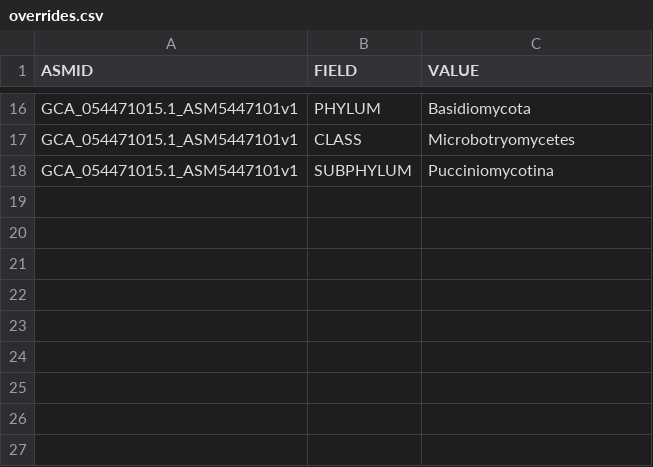
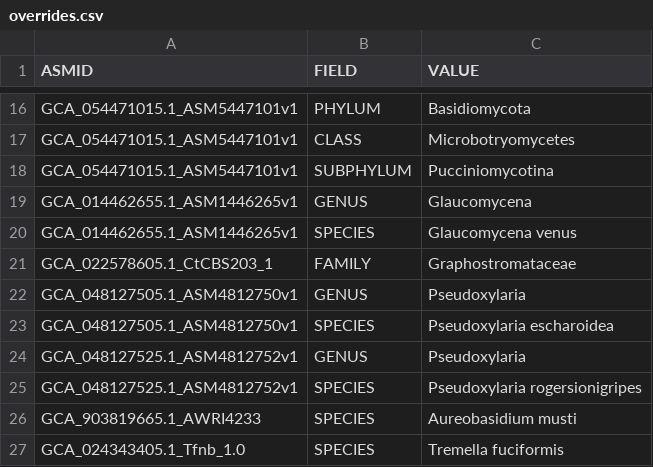
Before and after one commit to stajichlab/Fungi_BFD, a CSV file: data/curation/overrides.csv, drawn as a sheet; only a part is shown, gaps mark what is left out; the diff names each change by its address in the sheet, - before the commit and + after, or states it on an @@ line.

```diff
--- a/data/curation/overrides.csv
+++ b/data/curation/overrides.csv
+row 19: GCA_014462655.1_ASM1446265v1 | GENUS | Glaucomycena
+row 20: GCA_014462655.1_ASM1446265v1 | SPECIES | Glaucomycena venus
+row 21: GCA_022578605.1_CtCBS203_1 | FAMILY | Graphostromataceae
+row 22: GCA_048127505.1_ASM4812750v1 | GENUS | Pseudoxylaria
+row 23: GCA_048127505.1_ASM4812750v1 | SPECIES | Pseudoxylaria escharoidea
+row 24: GCA_048127525.1_ASM4812752v1 | GENUS | Pseudoxylaria
+row 25: GCA_048127525.1_ASM4812752v1 | SPECIES | Pseudoxylaria rogersionigripes
+row 26: GCA_903819665.1_AWRI4233 | SPECIES | Aureobasidium musti
+row 27: GCA_024343405.1_Tfnb_1.0 | SPECIES | Tremella fuciformis
```
Also changed, not shown: 2 other files.
